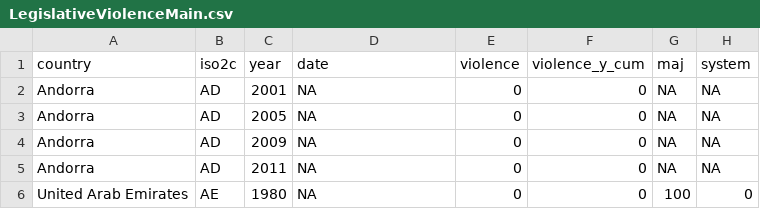
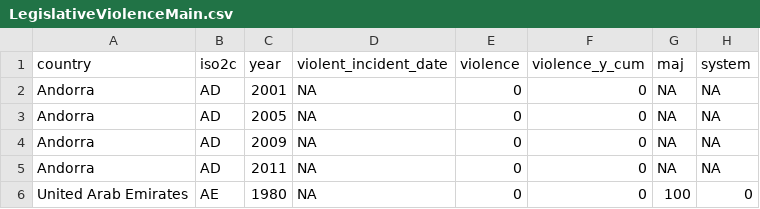
Before and after one commit to christophergandrud/leg_violence_paper1, a CSV file: Data/LegislativeViolenceMain.csv, drawn as a sheet; only a part is shown; the diff names each change by its address in the sheet, - before the commit and + after, or states it on an @@ line.

```diff
--- a/Data/LegislativeViolenceMain.csv
+++ b/Data/LegislativeViolenceMain.csv
-D1: date
+D1: violent_incident_date
```
Also changed, not shown: 16 other files.
